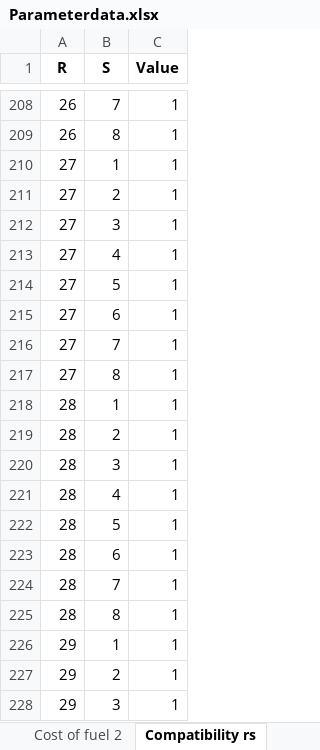
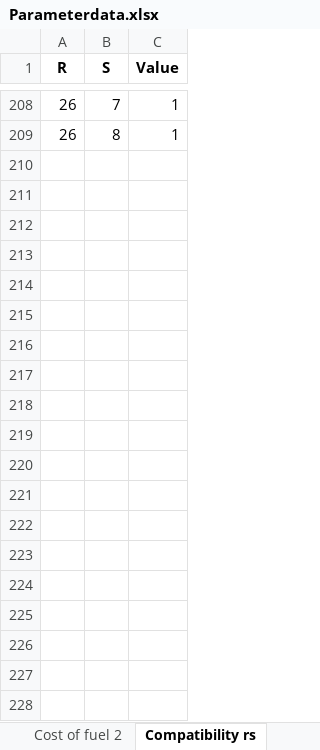
Before and after one commit to camillalie/masteroppgave, an Excel workbook: run_model/Parameterdata.xlsx, sheet Compatibility rs, drawn as a sheet; only a part is shown, gaps mark what is left out; values as stored, in another font and other column widths than the file's, no borders; the diff covers the shown part only; the diff names each change by its address in the sheet, - before the commit and + after, or states it on an @@ line.

```diff
--- a/run_model/Parameterdata.xlsx (sheet Compatibility rs)
+++ b/run_model/Parameterdata.xlsx (sheet Compatibility rs)
-row 210: 27 | 1 | 1
-row 211: 27 | 2 | 1
-row 212: 27 | 3 | 1
-row 213: 27 | 4 | 1
-row 214: 27 | 5 | 1
-row 215: 27 | 6 | 1
-row 216: 27 | 7 | 1
-row 217: 27 | 8 | 1
-row 218: 28 | 1 | 1
-row 219: 28 | 2 | 1
-row 220: 28 | 3 | 1
-row 221: 28 | 4 | 1
-row 222: 28 | 5 | 1
-row 223: 28 | 6 | 1
-row 224: 28 | 7 | 1
-row 225: 28 | 8 | 1
-row 226: 29 | 1 | 1
-row 227: 29 | 2 | 1
-row 228: 29 | 3 | 1
```
Also changed, not shown: 85 removed rows elsewhere in this sheet, sheet Cost of fuel 2, sheet Emissions, sheet Time used, sheet Cost of fuel 1, sheet Installations in route, sheet Demand, 5 more sheets, run_model/SetData-sheets.xlsx, 49 other files.
